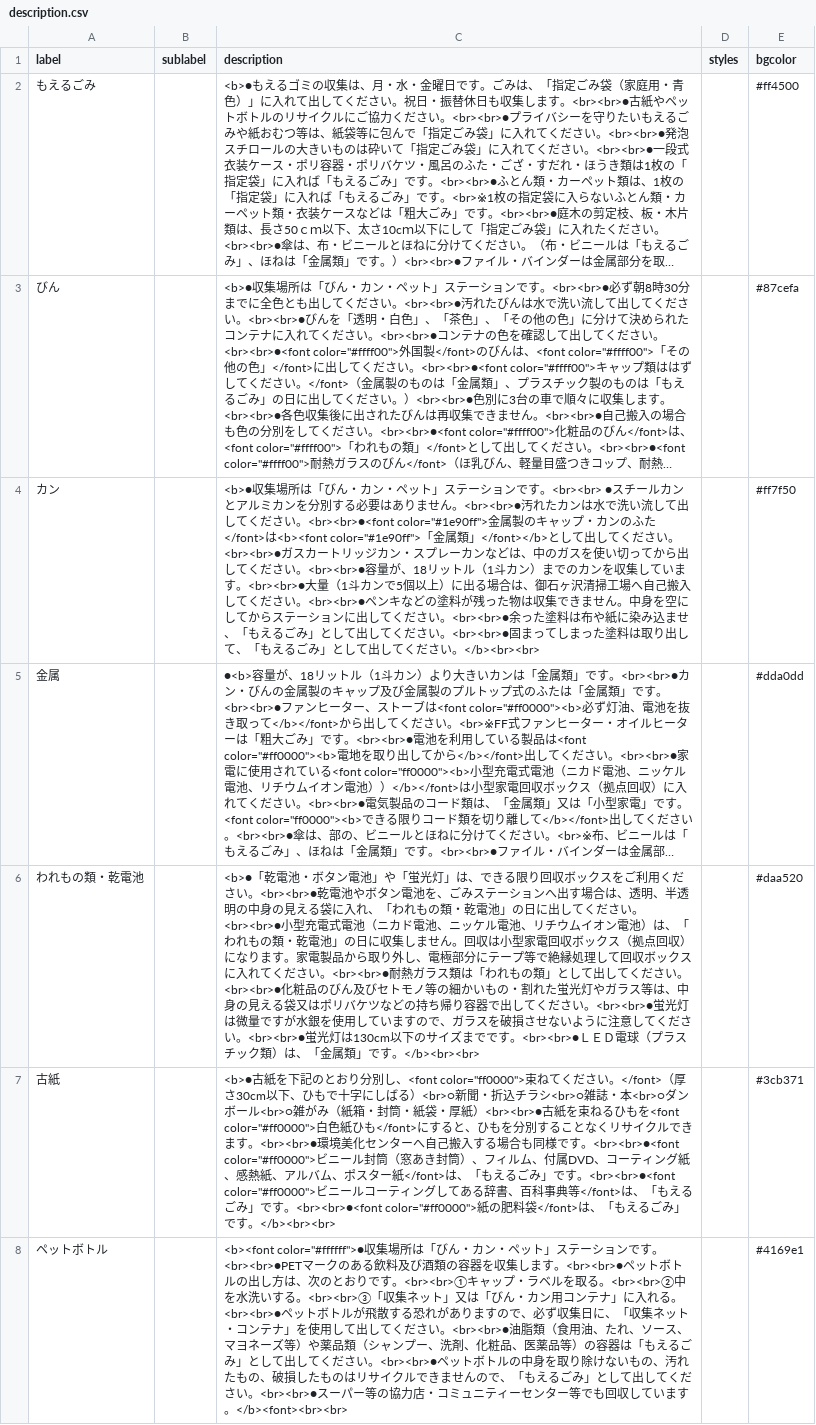
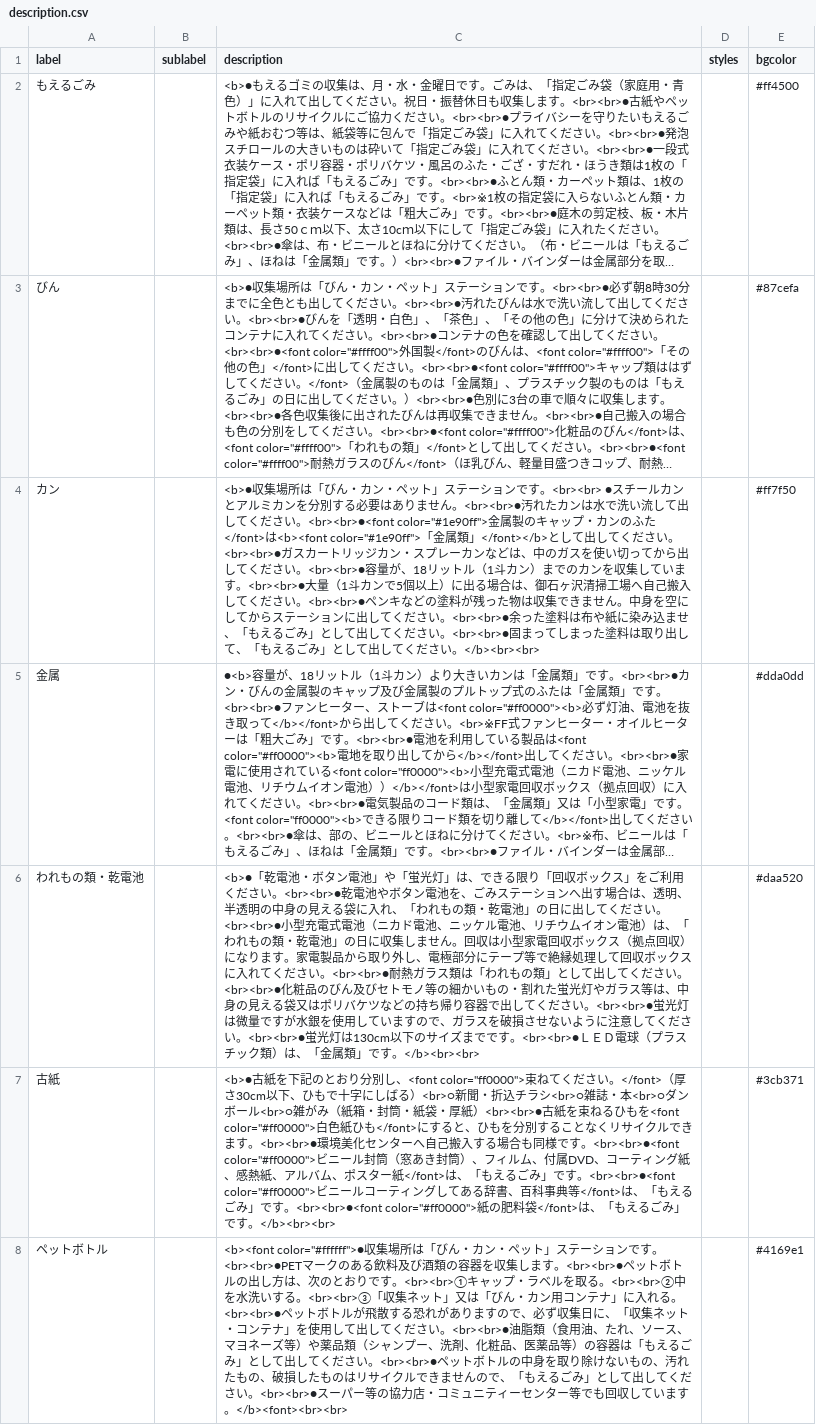
Before and after one commit to itoushi5374/5374, a CSV file: data/description.csv, drawn as a sheet; long unchanged cells end in …; the diff names each change by its address in the sheet, - before the commit and + after, or states it on an @@ line.

Commit message:
Update description.csv

```diff
--- a/data/description.csv
+++ b/data/description.csv
-C6 (description): …きる限り回収ボックスをご利用…
+C6 (description): …きる限り「回収ボックス」をご利用…
```
